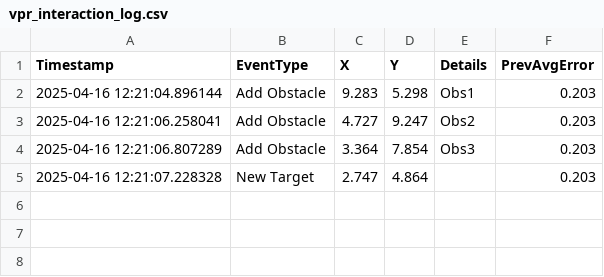
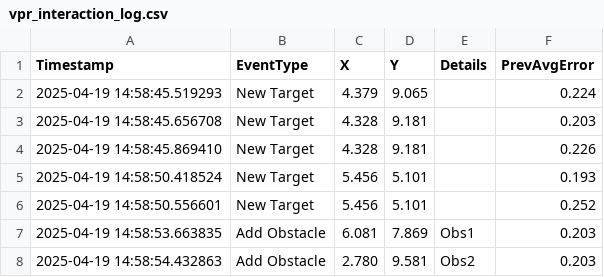
Before and after one commit to sleepingkim/HyundaiRotem_Git, a CSV file: vpr_interaction_log.csv, drawn as a sheet.

```diff
--- a/vpr_interaction_log.csv
+++ b/vpr_interaction_log.csv
@@ -1,5 +1,8 @@
 Timestamp,EventType,X,Y,Details,PrevAvgError
-2025-04-16 12:21:04.896144,Add Obstacle,9.283,5.298,Obs1,0.203
-2025-04-16 12:21:06.258041,Add Obstacle,4.727,9.247,Obs2,0.203
-2025-04-16 12:21:06.807289,Add Obstacle,3.364,7.854,Obs3,0.203
-2025-04-16 12:21:07.228328,New Target,2.747,4.864,,0.203
+2025-04-19 14:58:45.519293,New Target,4.379,9.065,,0.224
+2025-04-19 14:58:45.656708,New Target,4.328,9.181,,0.203
+2025-04-19 14:58:45.869410,New Target,4.328,9.181,,0.226
+2025-04-19 14:58:50.418524,New Target,5.456,5.101,,0.193
+2025-04-19 14:58:50.556601,New Target,5.456,5.101,,0.252
+2025-04-19 14:58:53.663835,Add Obstacle,6.081,7.869,Obs1,0.203
+2025-04-19 14:58:54.432863,Add Obstacle,2.780,9.581,Obs2,0.203
```
Also changed, not shown: 7 other files.
